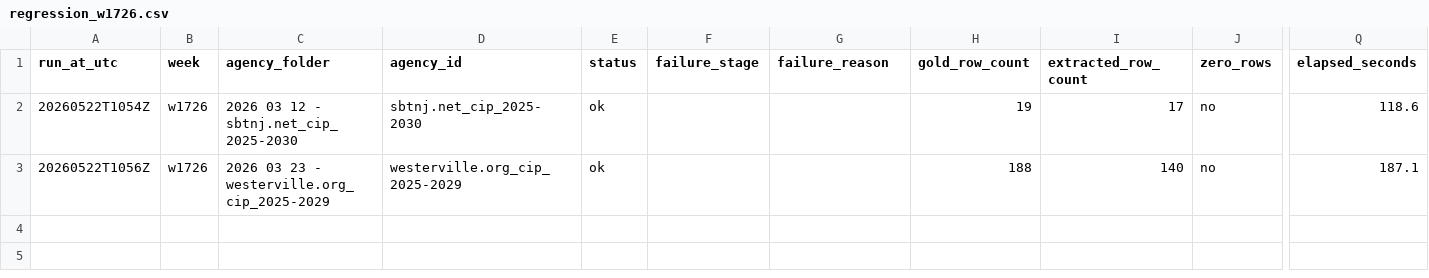
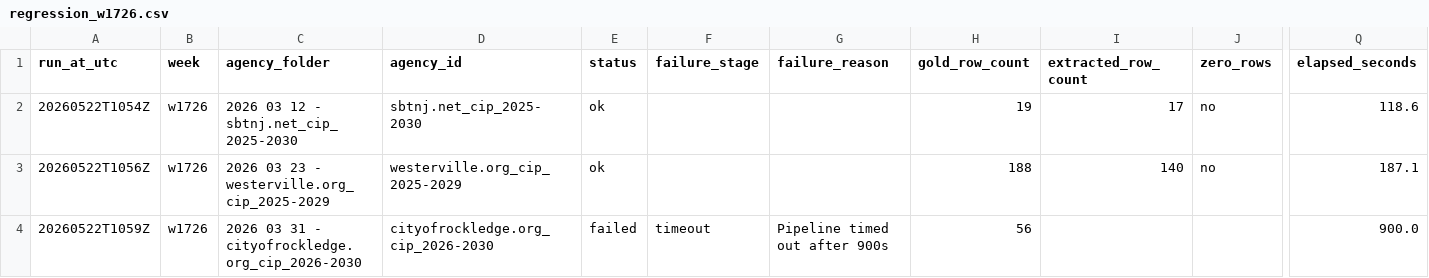
Before and after one commit to firmographs/colab-cip-extract, a CSV file: regression_results/regression_w1726.csv, drawn as a sheet; only a part is shown, gaps mark what is left out; rows hold the shown columns only; the diff names each change by its address in the sheet, - before the commit and + after, or states it on an @@ line.

Commit message:
regression: w1726/cityofrockledge.org_cip_2026-2030 — failed (84/269)

```diff
--- a/regression_results/regression_w1726.csv
+++ b/regression_results/regression_w1726.csv
+row 4: 20260522T1059Z | w1726 | 2026 03 31 - cityofrockledge.org_cip_2026-2030 | cityofrockledge.org_cip_2026-2030 | failed | timeout | Pipeline timed out after 900s | 56 |  |  | 900.0
```
